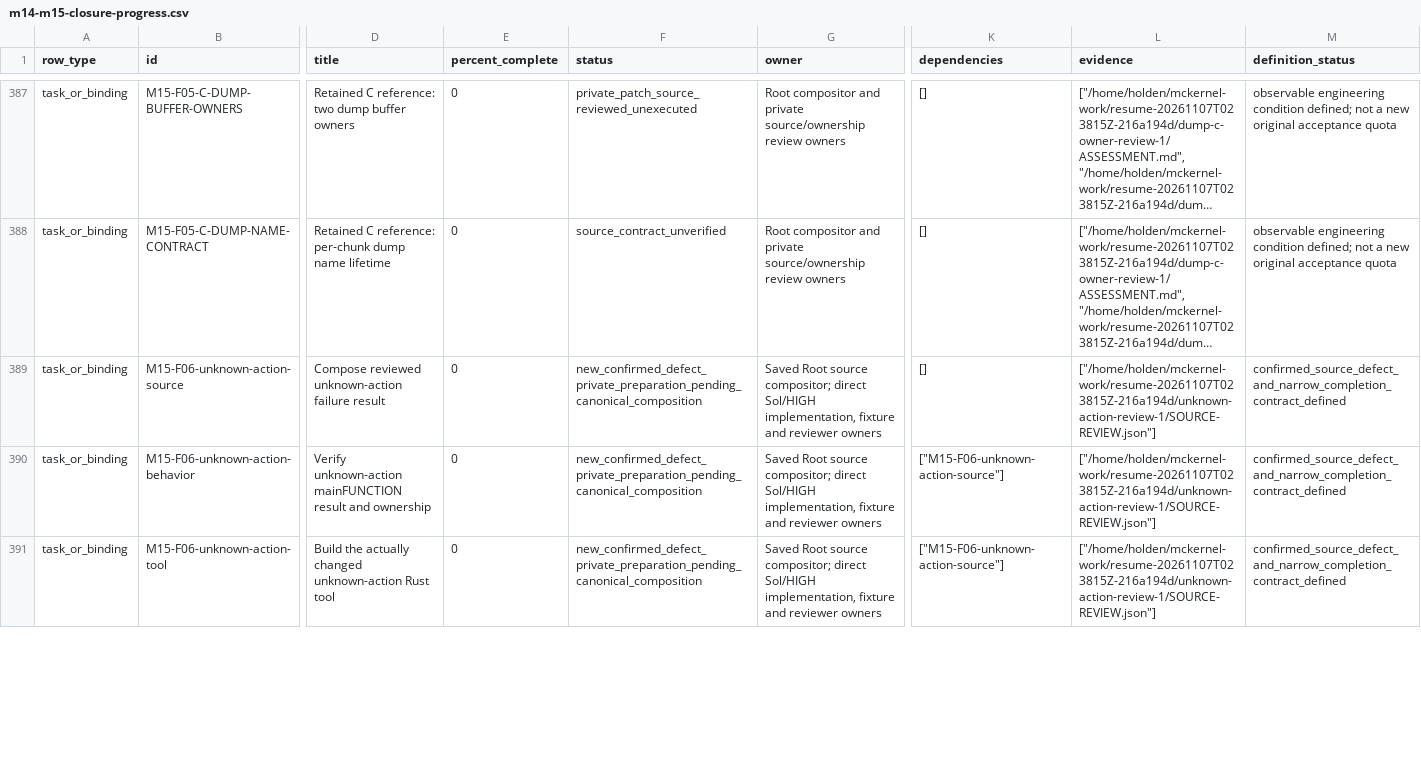
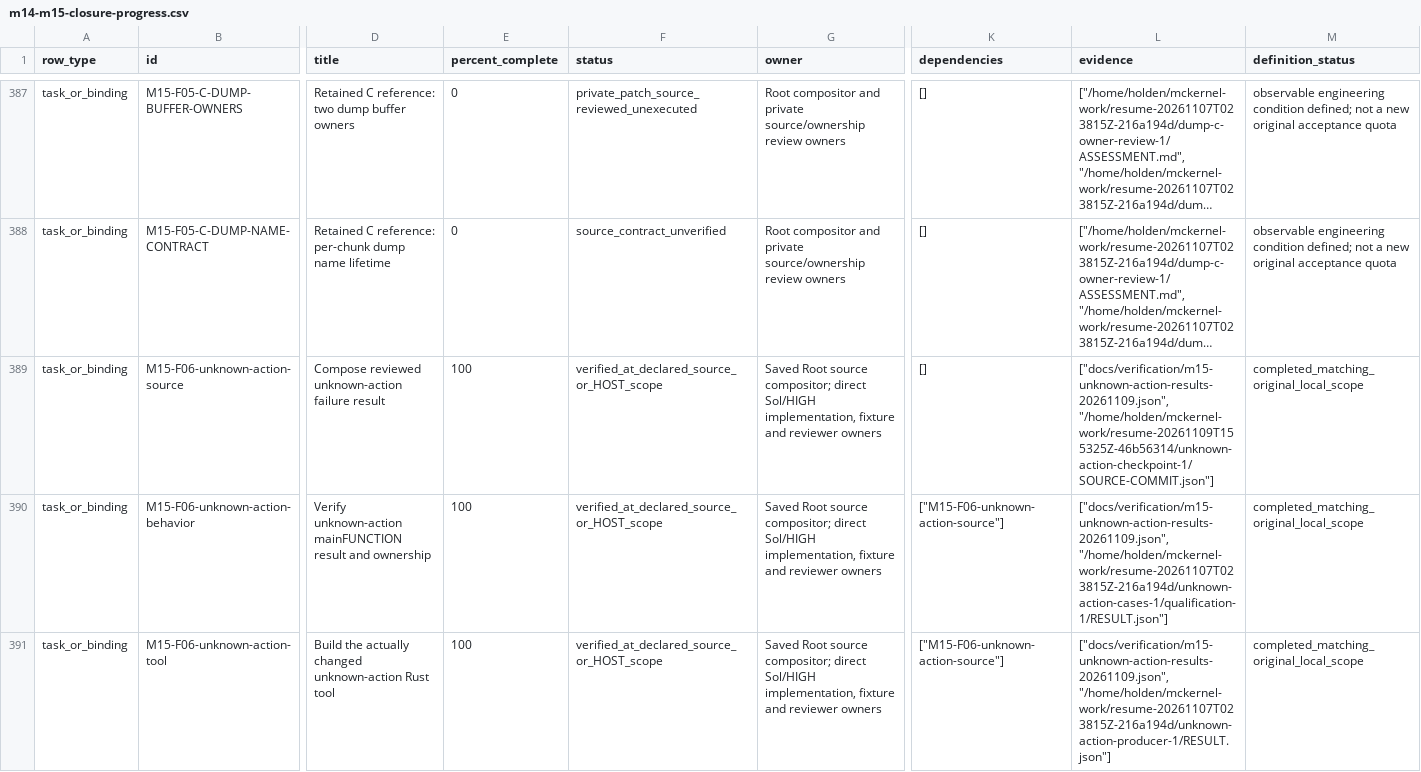
Before and after one commit to phoenix-hacking/mckernel, a CSV file: docs/verification/m14-m15-closure-progress.csv, drawn as a sheet; only a part is shown, gaps mark what is left out; long unchanged cells end in …; the diff covers the shown part only; the diff names each change by its address in the sheet, - before the commit and + after, or states it on an @@ line.

Commit message:
Qualify unknown-action errors and refresh M14/M15 closure evidence

```diff
--- a/docs/verification/m14-m15-closure-progress.csv
+++ b/docs/verification/m14-m15-closure-progress.csv
-E389:E391 (percent_complete): 0
+E389:E391 (percent_complete): 100
-F389:F391 (status): new_confirmed_defect_private_preparation_pending_canonical_composition
+F389:F391 (status): verified_at_declared_source_or_HOST_scope
-L389 (evidence): ["/home/holden/mckernel-work/resume-20261107T023815Z-216a194d/unknown-action-review-1/SOURCE-REVIEW.json"]
+L389 (evidence): ["docs/verification/m15-unknown-action-results-20261109.json", "/home/holden/mckernel-work/resume-20261109T155325Z-46b56314/unknown-action-checkpoint-1/SOURCE-COMMIT.json"]
-M389:M391 (definition_status): confirmed_source_defect_and_narrow_completion_contract_defined
+M389:M391 (definition_status): completed_matching_original_local_scope
-L390 (evidence): ["/home/holden/mckernel-work/resume-20261107T023815Z-216a194d/unknown-action-review-1/SOURCE-REVIEW.json"]
+L390 (evidence): ["docs/verification/m15-unknown-action-results-20261109.json", "/home/holden/mckernel-work/resume-20261107T023815Z-216a194d/unknown-action-cases-1/qualification-1/RESULT.json"]
-L391 (evidence): ["/home/holden/mckernel-work/resume-20261107T023815Z-216a194d/unknown-action-review-1/SOURCE-REVIEW.json"]
+L391 (evidence): ["docs/verification/m15-unknown-action-results-20261109.json", "/home/holden/mckernel-work/resume-20261107T023815Z-216a194d/unknown-action-producer-1/RESULT.json"]
```
Also changed, not shown: 16 edited cells elsewhere in this file, 7 other files.
